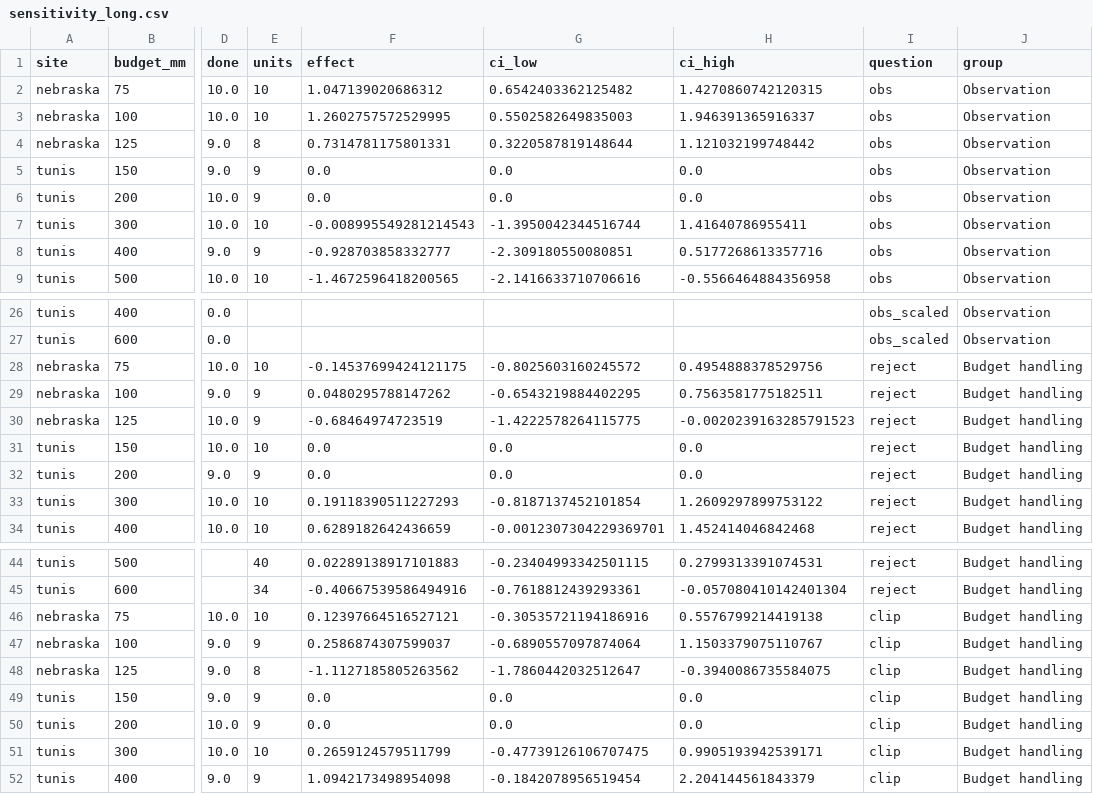
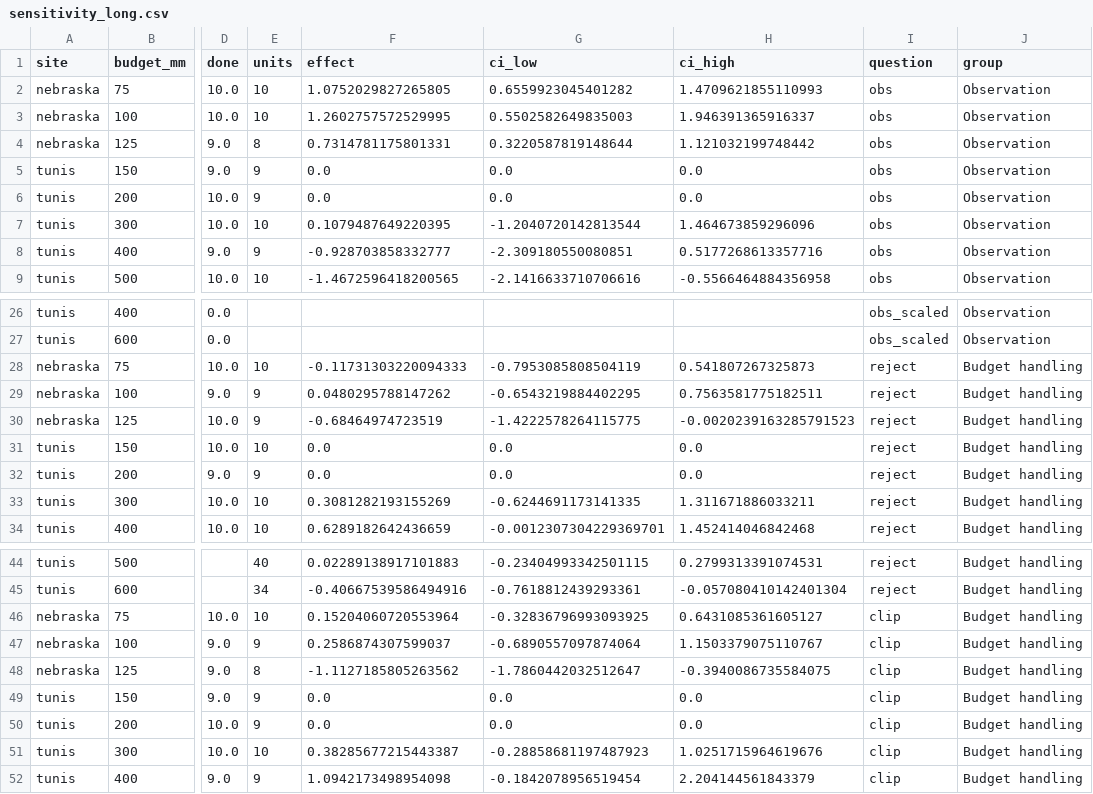
Before and after one commit to jbkze/agwat2026-dit-rl, a CSV file: reports/tables/sensitivity_long.csv, drawn as a sheet; only a part is shown, gaps mark what is left out; the diff covers the shown part only; the diff names each change by its address in the sheet, - before the commit and + after, or states it on an @@ line.

```diff
--- a/reports/tables/sensitivity_long.csv
+++ b/reports/tables/sensitivity_long.csv
-F2 (effect): 1.047139020686312
+F2 (effect): 1.0752029827265805
-G2 (ci_low): 0.6542403362125482
+G2 (ci_low): 0.6559923045401282
-H2 (ci_high): 1.4270860742120315
+H2 (ci_high): 1.4709621855110993
-F7 (effect): -0.008995549281214543
+F7 (effect): 0.1079487649220395
-G7 (ci_low): -1.3950042344516744
+G7 (ci_low): -1.2040720142813544
-H7 (ci_high): 1.41640786955411
+H7 (ci_high): 1.464673859296096
-F28 (effect): -0.14537699424121175
+F28 (effect): -0.11731303220094333
-G28 (ci_low): -0.8025603160245572
+G28 (ci_low): -0.7953085808504119
-H28 (ci_high): 0.4954888378529756
+H28 (ci_high): 0.541807267325873
-F33 (effect): 0.19118390511227293
+F33 (effect): 0.3081282193155269
-G33 (ci_low): -0.8187137452101854
+G33 (ci_low): -0.6244691173141335
-H33 (ci_high): 1.2609297899753122
+H33 (ci_high): 1.311671886033211
-F46 (effect): 0.12397664516527121
+F46 (effect): 0.15204060720553964
-G46 (ci_low): -0.30535721194186916
+G46 (ci_low): -0.32836796993093925
-H46 (ci_high): 0.5576799214419138
+H46 (ci_high): 0.6431085361605127
-F51 (effect): 0.2659124579511799
+F51 (effect): 0.38285677215443387
-G51 (ci_low): -0.47739126106707475
+G51 (ci_low): -0.28858681197487923
-H51 (ci_high): 0.9905193942539171
+H51 (ci_high): 1.0251715964619676
```
Also changed, not shown: 18 edited cells elsewhere in this file, reports/tables/progress.csv, reports/tables/sensitivity.csv, 21 other files.
